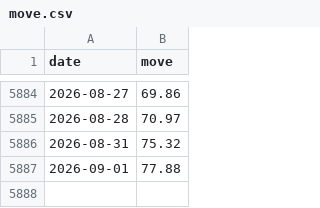
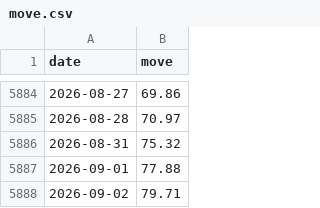
Before and after one commit to jonatw/finlab-txd, a CSV file: data/raw/move.csv, drawn as a sheet; only a part is shown, gaps mark what is left out; the diff names each change by its address in the sheet, - before the commit and + after, or states it on an @@ line.

```diff
--- a/data/raw/move.csv
+++ b/data/raw/move.csv
+row 5888: 2026-09-02 | 79.71
```
Also changed, not shown: 3 other files.
